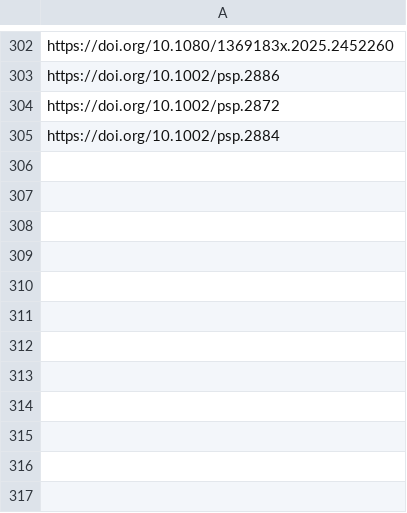
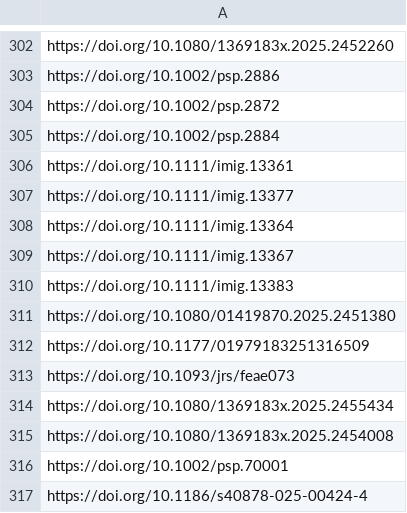
Before and after one commit to sumtxt/picnic, a CSV file: memory/migration_urls.csv, drawn as a sheet; only a part is shown, gaps mark what is left out.

```diff
--- a/memory/migration_urls.csv
+++ b/memory/migration_urls.csv
@@ -305 +305,13 @@ https://doi.org/10.1002/psp.2872
 https://doi.org/10.1002/psp.2884
+https://doi.org/10.1111/imig.13361
+https://doi.org/10.1111/imig.13377
+https://doi.org/10.1111/imig.13364
+https://doi.org/10.1111/imig.13367
+https://doi.org/10.1111/imig.13383
+https://doi.org/10.1080/01419870.2025.2451380
+https://doi.org/10.1177/01979183251316509
+https://doi.org/10.1093/jrs/feae073
+https://doi.org/10.1080/1369183x.2025.2455434
+https://doi.org/10.1080/1369183x.2025.2454008
+https://doi.org/10.1002/psp.70001
+https://doi.org/10.1186/s40878-025-00424-4
```
Also changed, not shown: memory/communication_urls.csv, memory/economics_urls.csv, 11 other files.
